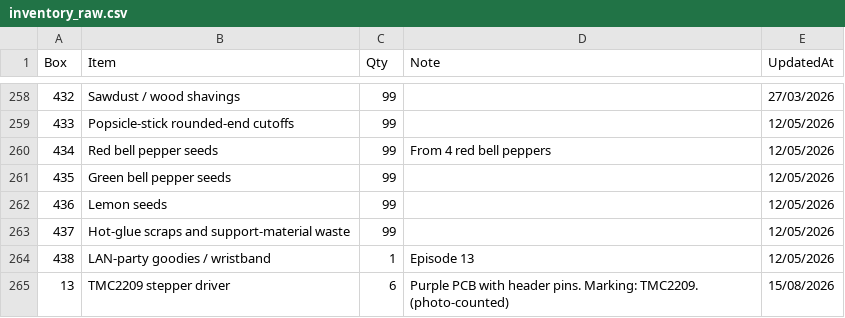
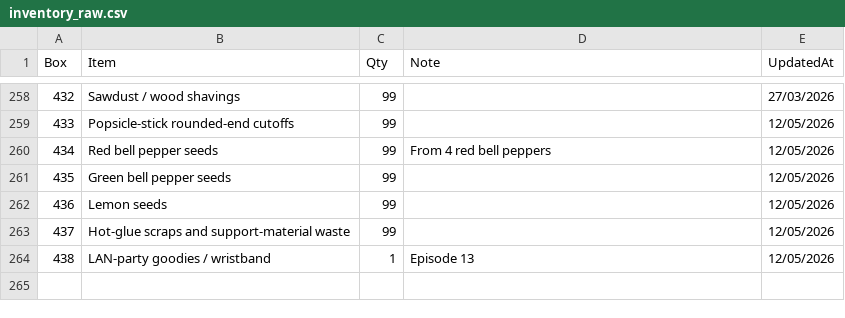
Before and after one commit to Apn0/Box-Inventory-Storage, a CSV file: data/inventory_raw.csv, drawn as a sheet; only a part is shown, gaps mark what is left out; the diff names each change by its address in the sheet, - before the commit and + after, or states it on an @@ line.

```diff
--- a/data/inventory_raw.csv
+++ b/data/inventory_raw.csv
-row 265: 13 | TMC2209 stepper driver | 6 | Purple PCB with header pins. Marking: TMC2209. (photo-counted) | 15/08/2026
```
Also changed, not shown: 12 other files.
